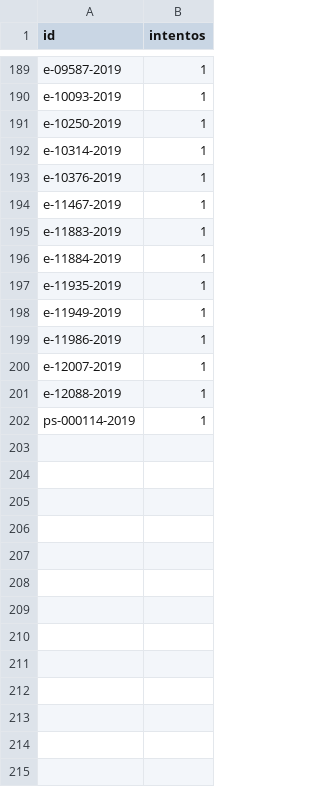
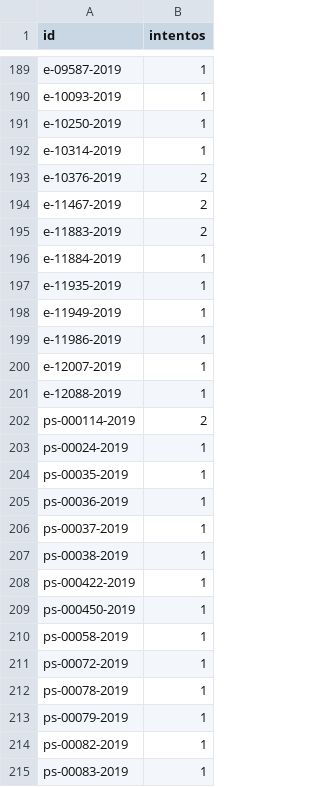
Before and after one commit to landres-gespro/aepd-tracker, a CSV file: data/history/fallos.csv, drawn as a sheet; only a part is shown, gaps mark what is left out.

```diff
--- a/data/history/fallos.csv
+++ b/data/history/fallos.csv
@@ -192,5 +192,5 @@ e-10250-2019,1
 e-10314-2019,1
-e-10376-2019,1
-e-11467-2019,1
-e-11883-2019,1
+e-10376-2019,2
+e-11467-2019,2
+e-11883-2019,2
 e-11884-2019,1
@@ -201,2 +201,15 @@ e-12007-2019,1
 e-12088-2019,1
-ps-000114-2019,1
+ps-000114-2019,2
+ps-00024-2019,1
+ps-00035-2019,1
+ps-00036-2019,1
+ps-00037-2019,1
+ps-00038-2019,1
+ps-000422-2019,1
+ps-000450-2019,1
+ps-00058-2019,1
+ps-00072-2019,1
+ps-00078-2019,1
+ps-00079-2019,1
+ps-00082-2019,1
+ps-00083-2019,1
```
Also changed, not shown: 1 other file.
